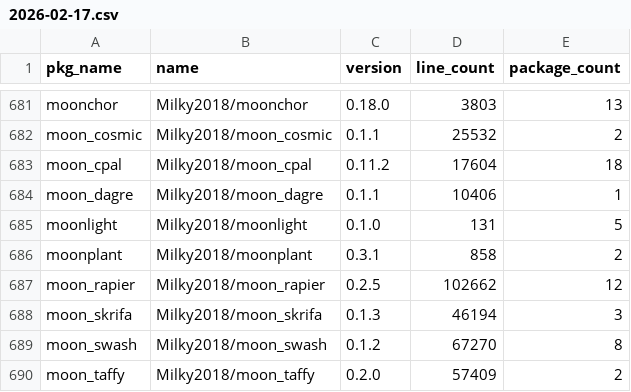
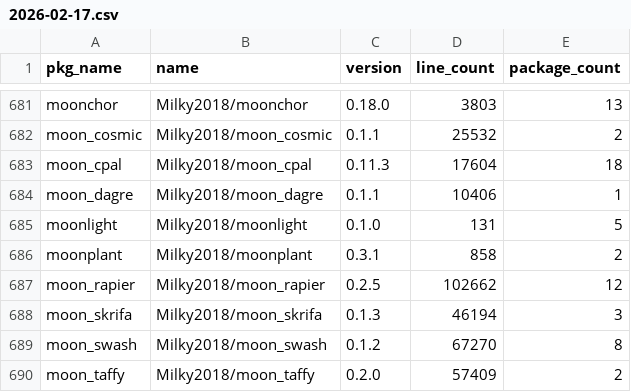
Before and after one commit to Pmemmm/MooncakesDailyData, a CSV file: data/2026-02-17.csv, drawn as a sheet; only a part is shown, gaps mark what is left out.

```diff
--- a/data/2026-02-17.csv
+++ b/data/2026-02-17.csv
@@ -682,3 +682,3 @@ moonchor,Milky2018/moonchor,0.18.0,3803,13
 moon_cosmic,Milky2018/moon_cosmic,0.1.1,25532,2
-moon_cpal,Milky2018/moon_cpal,0.11.2,17604,18
+moon_cpal,Milky2018/moon_cpal,0.11.3,17604,18
 moon_dagre,Milky2018/moon_dagre,0.1.1,10406,1
```
